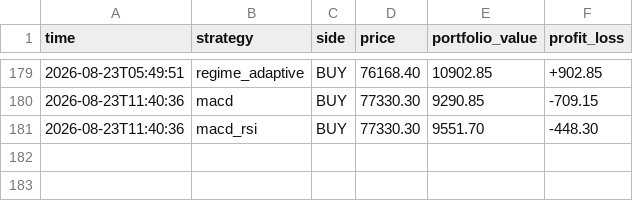
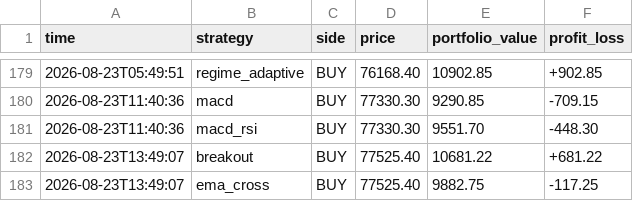
Before and after one commit to tahseenbus/trading-bot, a CSV file: champion_trades.csv, drawn as a sheet; only a part is shown, gaps mark what is left out.

```diff
--- a/champion_trades.csv
+++ b/champion_trades.csv
@@ -181 +181,3 @@ time,strategy,side,price,portfolio_value,profit_loss
 2026-08-23T11:40:36,macd_rsi,BUY,77330.30,9551.70,-448.30
+2026-08-23T13:49:07,breakout,BUY,77525.40,10681.22,+681.22
+2026-08-23T13:49:07,ema_cross,BUY,77525.40,9882.75,-117.25
```
Also changed, not shown: 2 other files.
